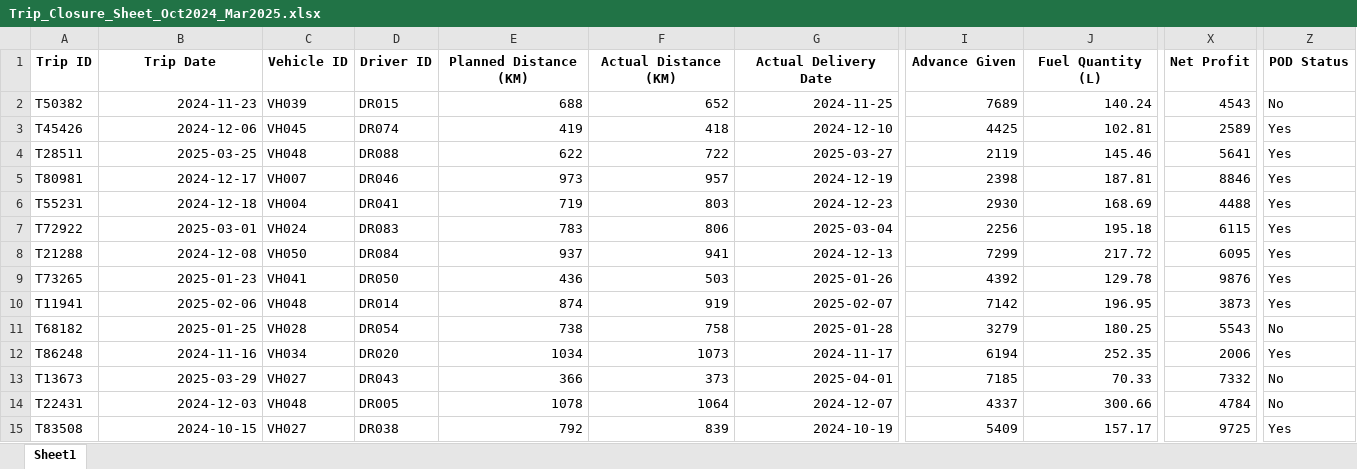
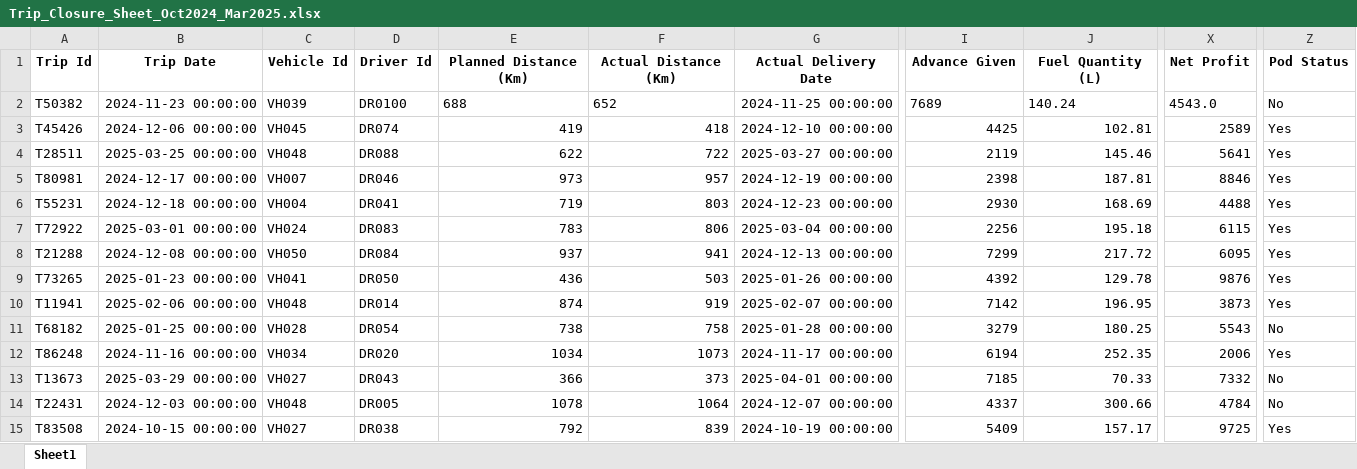
Before and after one commit to AbhishekKavishetti/Trip_Auditor, an Excel workbook: Trip_Closure_Sheet_Oct2024_Mar2025.xlsx, sheet Sheet1, drawn as a sheet; only a part is shown, gaps mark what is left out; values as stored, in another font and other column widths than the file's, no borders; the diff covers the shown part only; the diff names each change by its address in the sheet, - before the commit and + after, or states it on an @@ line.

```diff
--- a/Trip_Closure_Sheet_Oct2024_Mar2025.xlsx (sheet Sheet1)
+++ b/Trip_Closure_Sheet_Oct2024_Mar2025.xlsx (sheet Sheet1)
-A1: Trip ID
+A1: Trip Id
-C1: Vehicle ID
+C1: Vehicle Id
-D1: Driver ID
+D1: Driver Id
-E1: Planned Distance (KM)
+E1: Planned Distance (Km)
-F1: Actual Distance (KM)
+F1: Actual Distance (Km)
-Z1: POD Status
+Z1: Pod Status
-B2 (Trip Date): 2024-11-23
+B2 (Trip Date): 2024-11-23 00:00:00
-D2 (Driver Id): DR015
+D2 (Driver Id): DR0100
-E2:F2 alignment: right
+E2:F2 alignment: left
-G2 (Actual Delivery Date): 2024-11-25
+G2 (Actual Delivery Date): 2024-11-25 00:00:00
-I2:J2 alignment: right
+I2:J2 alignment: left
-X2 (Net Profit): 4543
+X2 (Net Profit): 4543.0
-B3 (Trip Date): 2024-12-06
+B3 (Trip Date): 2024-12-06 00:00:00
-G3 (Actual Delivery Date): 2024-12-10
+G3 (Actual Delivery Date): 2024-12-10 00:00:00
-B4 (Trip Date): 2025-03-25
+B4 (Trip Date): 2025-03-25 00:00:00
-G4 (Actual Delivery Date): 2025-03-27
+G4 (Actual Delivery Date): 2025-03-27 00:00:00
-B5 (Trip Date): 2024-12-17
+B5 (Trip Date): 2024-12-17 00:00:00
-G5 (Actual Delivery Date): 2024-12-19
+G5 (Actual Delivery Date): 2024-12-19 00:00:00
-B6 (Trip Date): 2024-12-18
+B6 (Trip Date): 2024-12-18 00:00:00
-G6 (Actual Delivery Date): 2024-12-23
+G6 (Actual Delivery Date): 2024-12-23 00:00:00
-B7 (Trip Date): 2025-03-01
+B7 (Trip Date): 2025-03-01 00:00:00
-G7 (Actual Delivery Date): 2025-03-04
+G7 (Actual Delivery Date): 2025-03-04 00:00:00
-B8 (Trip Date): 2024-12-08
+B8 (Trip Date): 2024-12-08 00:00:00
-G8 (Actual Delivery Date): 2024-12-13
+G8 (Actual Delivery Date): 2024-12-13 00:00:00
-B9 (Trip Date): 2025-01-23
+B9 (Trip Date): 2025-01-23 00:00:00
-G9 (Actual Delivery Date): 2025-01-26
+G9 (Actual Delivery Date): 2025-01-26 00:00:00
-B10 (Trip Date): 2025-02-06
+B10 (Trip Date): 2025-02-06 00:00:00
-G10 (Actual Delivery Date): 2025-02-07
+G10 (Actual Delivery Date): 2025-02-07 00:00:00
-B11 (Trip Date): 2025-01-25
+B11 (Trip Date): 2025-01-25 00:00:00
-G11 (Actual Delivery Date): 2025-01-28
+G11 (Actual Delivery Date): 2025-01-28 00:00:00
-B12 (Trip Date): 2024-11-16
+B12 (Trip Date): 2024-11-16 00:00:00
-G12 (Actual Delivery Date): 2024-11-17
+G12 (Actual Delivery Date): 2024-11-17 00:00:00
-B13 (Trip Date): 2025-03-29
+B13 (Trip Date): 2025-03-29 00:00:00
-G13 (Actual Delivery Date): 2025-04-01
+G13 (Actual Delivery Date): 2025-04-01 00:00:00
-B14 (Trip Date): 2024-12-03
+B14 (Trip Date): 2024-12-03 00:00:00
-G14 (Actual Delivery Date): 2024-12-07
+G14 (Actual Delivery Date): 2024-12-07 00:00:00
-B15 (Trip Date): 2024-10-15
+B15 (Trip Date): 2024-10-15 00:00:00
-G15 (Actual Delivery Date): 2024-10-19
+G15 (Actual Delivery Date): 2024-10-19 00:00:00
```
Also changed, not shown: 572 edited cells and cell formats elsewhere in this sheet, 2 other files.
